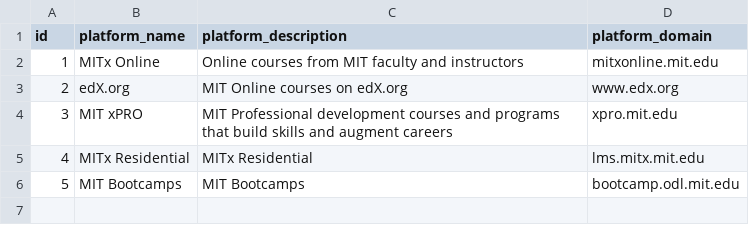
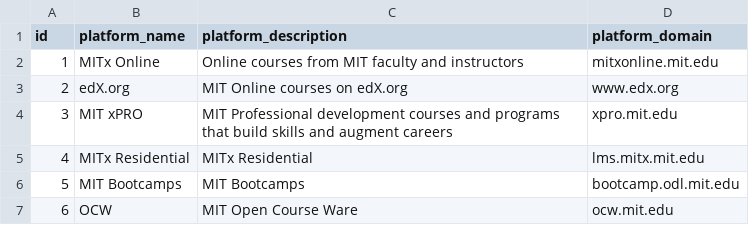
Before and after one commit to mitodl/ol-data-platform, a CSV file: src/ol_dbt/seeds/platforms.csv, drawn as a sheet; the diff names each change by its address in the sheet, - before the commit and + after, or states it on an @@ line.

Commit message:
add OCW and remove extra space

```diff
--- a/src/ol_dbt/seeds/platforms.csv
+++ b/src/ol_dbt/seeds/platforms.csv
+row 7: 6 | OCW | MIT Open Course Ware | ocw.mit.edu
```
